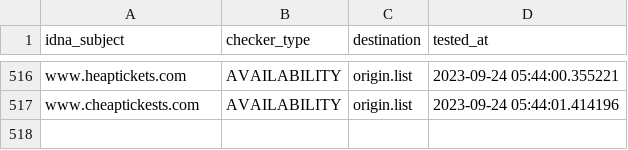
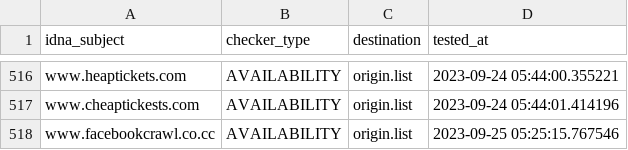
Before and after one commit to dead-hosts/add.Risk_git_FadeMind, a CSV file: .pyfunceble/inactive.csv, drawn as a sheet; only a part is shown, gaps mark what is left out; the diff names each change by its address in the sheet, - before the commit and + after, or states it on an @@ line.

```diff
--- a/.pyfunceble/inactive.csv
+++ b/.pyfunceble/inactive.csv
+row 518: www.facebookcrawl.co.cc | AVAILABILITY | origin.list | 2023-09-25 05:25:15.767546
```
Also changed, not shown: 16 other files.
